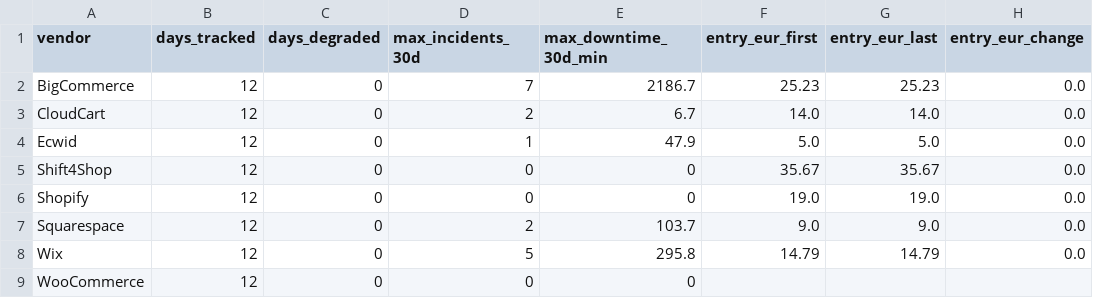
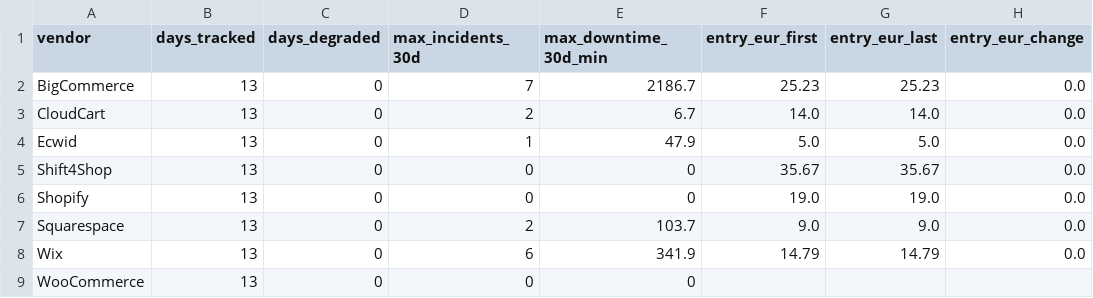
Before and after one commit to Emo-999/ecommerce-intelligence, a CSV file: exports/2026-08-summary.csv, drawn as a sheet; only a part is shown; the diff names each change by its address in the sheet, - before the commit and + after, or states it on an @@ line.

```diff
--- a/exports/2026-08-summary.csv
+++ b/exports/2026-08-summary.csv
-B2:B9 (days_tracked): 12
+B2:B9 (days_tracked): 13
-D8 (max_incidents_30d): 5
+D8 (max_incidents_30d): 6
-E8 (max_downtime_30d_min): 295.8
+E8 (max_downtime_30d_min): 341.9
```
Also changed, not shown: exports/2026-08-daily.csv, 10 other files.
